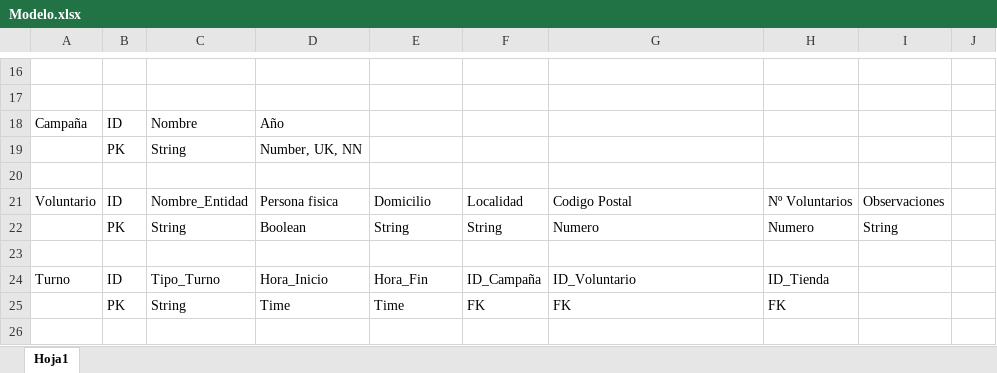
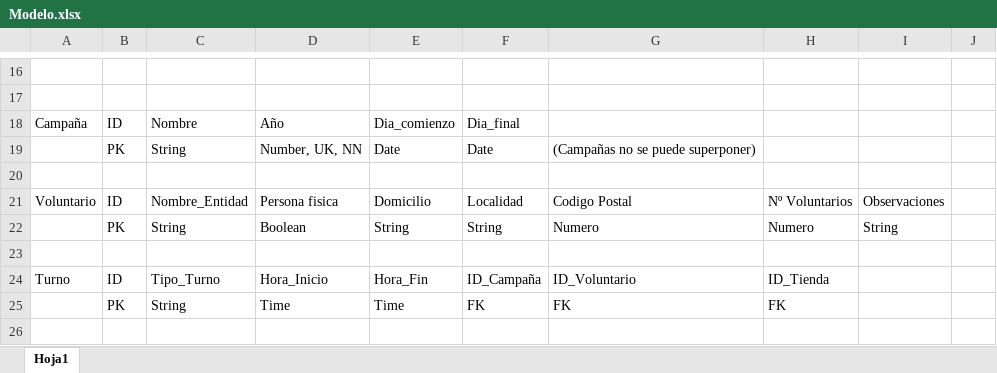
Before and after one commit to Felisuco092/Bancosol, an Excel workbook: Modelo_de_datos/Modelo.xlsx, sheet Hoja1, drawn as a sheet; only a part is shown, gaps mark what is left out; values as stored, in another font and other column widths than the file's, no borders; the diff names each change by its address in the sheet, - before the commit and + after, or states it on an @@ line.

Commit message:
Dias de comienzo y final de las campayas

```diff
--- a/Modelo_de_datos/Modelo.xlsx (sheet Hoja1)
+++ b/Modelo_de_datos/Modelo.xlsx (sheet Hoja1)
-E18: (empty)
+E18: Dia_comienzo
-F18: (empty)
+F18: Dia_final
-E19: (empty)
+E19: Date
-F19: (empty)
+F19: Date
-G19: (empty)
+G19: (Campañas no se puede superponer)
```
